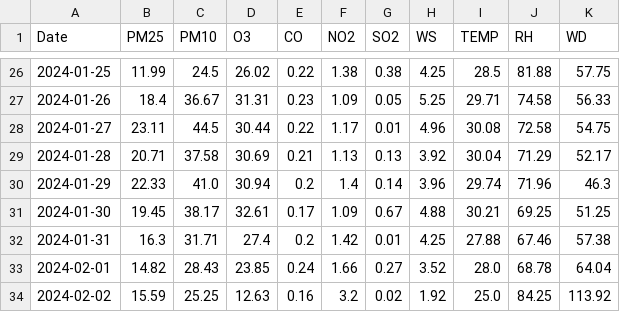
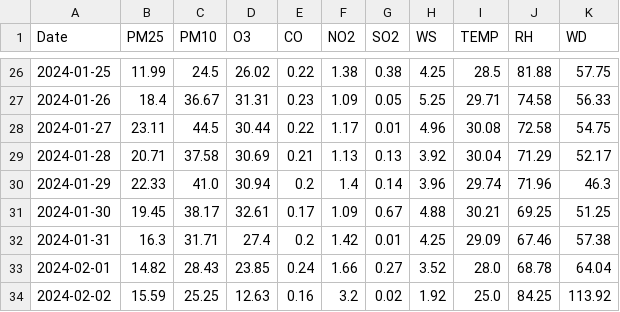
Before and after one commit to jayjiratta/predict_pm2.5, a CSV file: mean_value.csv, drawn as a sheet; only a part is shown, gaps mark what is left out.

```diff
--- a/mean_value.csv
+++ b/mean_value.csv
@@ -31,3 +31,3 @@ Date,PM25,PM10,O3,CO,NO2,SO2,WS,TEMP,RH,WD
 2024-01-30,19.45,38.17,32.61,0.17,1.09,0.67,4.88,30.21,69.25,51.25
-2024-01-31,16.3,31.71,27.4,0.2,1.42,0.01,4.25,27.88,67.46,57.38
+2024-01-31,16.3,31.71,27.4,0.2,1.42,0.01,4.25,29.09,67.46,57.38
 2024-02-01,14.82,28.43,23.85,0.24,1.66,0.27,3.52,28.0,68.78,64.04
```
Also changed, not shown: 5 other files.
